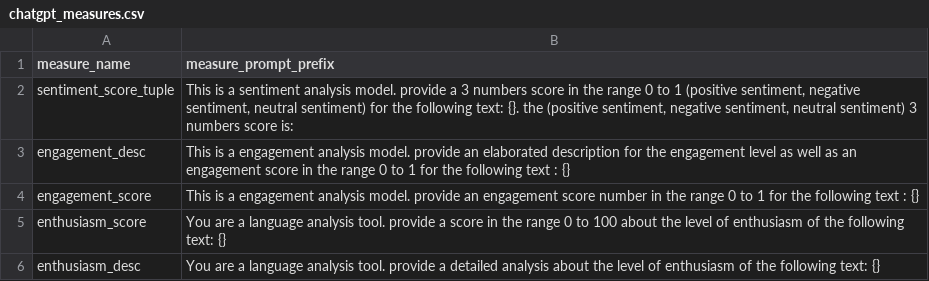
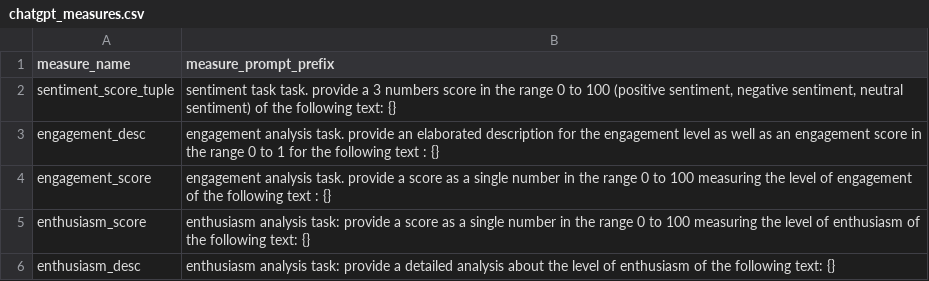
Before and after one commit to ProfNaama/digit_span_b, a CSV file: experiment_configuration/chatgpt_measures.csv, drawn as a sheet.

```diff
--- a/experiment_configuration/chatgpt_measures.csv
+++ b/experiment_configuration/chatgpt_measures.csv
@@ -1,6 +1,6 @@
 measure_name,measure_prompt_prefix
-sentiment_score_tuple,"This is a sentiment analysis model. provide a 3 numbers score in the range 0 to 1 (positive sentiment, negative sentiment, neutral sentiment) for the following text: {}. the (positive sentiment, negative sentiment, neutral sentiment) 3 numbers score is: "
-engagement_desc,"This is a engagement analysis model. provide an elaborated description for the engagement level as well as an engagement score in the range 0 to 1 for the following text : {}"
-engagement_score,"This is a engagement analysis model. provide an engagement score number in the range 0 to 1 for the following text : {}"
-enthusiasm_score,"You are a language analysis tool. provide a score in the range 0 to 100 about the level of enthusiasm of the following text: {}"
-enthusiasm_desc,"You are a language analysis tool. provide a detailed analysis about the level of enthusiasm of the following text: {}"
+sentiment_score_tuple,"sentiment task task. provide a 3 numbers score in the range 0 to 100 (positive sentiment, negative sentiment, neutral sentiment) of the following text: {} "
+engagement_desc,"engagement analysis task. provide an elaborated description for the engagement level as well as an engagement score in the range 0 to 1 for the following text : {}"
+engagement_score,"engagement analysis task. provide a score as a single number in the range 0 to 100 measuring the level of engagement of the following text : {}"
+enthusiasm_score,"enthusiasm analysis task: provide a score as a single number in the range 0 to 100 measuring the level of enthusiasm of the following text: {}"
+enthusiasm_desc,"enthusiasm analysis task: provide a detailed analysis about the level of enthusiasm of the following text: {}"
```
Also changed, not shown: experiment_configuration/treatment_groups_config.csv, 3 other files.
